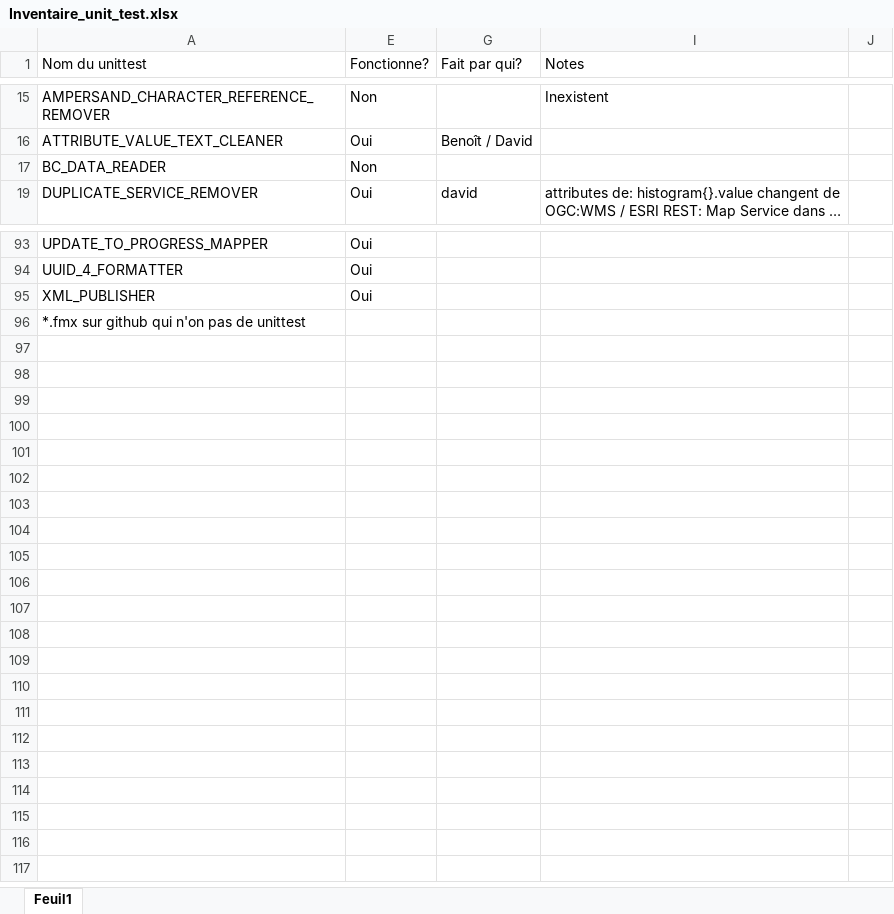
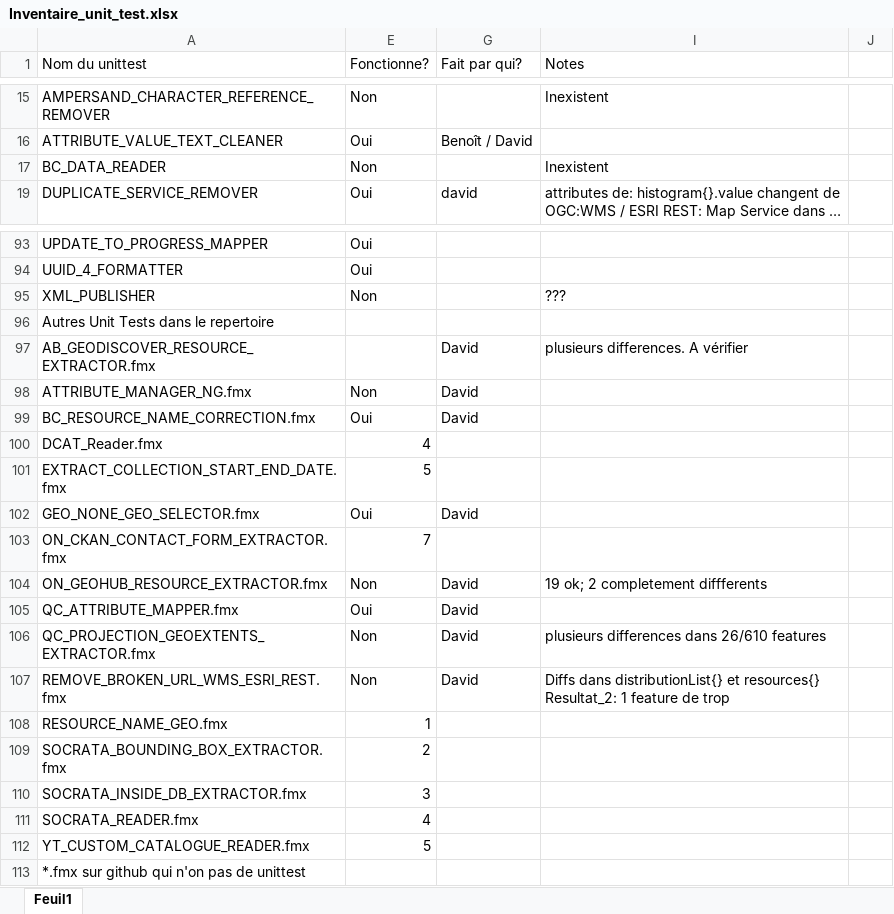
Before and after one commit to federal-geospatial-platform/fgp-metadata-proxy, an Excel workbook: FME_files/UNIT_TESTS/Inventaire_unit_test.xlsx, sheet Feuil1, drawn as a sheet; only a part is shown, gaps mark what is left out; long unchanged cells end in …; values as stored, in another font and other column widths than the file's, no cell formats; ↵ is a line break in a cell; the diff covers the shown part only; the diff names each change by its address in the sheet, - before the commit and + after, or states it on an @@ line.

Commit message:
Unit Tests 20Jan22
Liste complète des tests unitaires revisés à jour.

```diff
--- a/FME_files/UNIT_TESTS/Inventaire_unit_test.xlsx (sheet Feuil1)
+++ b/FME_files/UNIT_TESTS/Inventaire_unit_test.xlsx (sheet Feuil1)
-I17 (Notes): (empty)
+I17 (Notes): Inexistent
-E95 (Fonctionne?): Oui
+E95 (Fonctionne?): Non
-I95 (Notes): (empty)
+I95 (Notes): ???
+row 96: Autres Unit Tests dans le repertoire
+row 97: AB_GEODISCOVER_RESOURCE_EXTRACTOR.fmx |  | David | plusieurs differences. A vérifier
+row 98: ATTRIBUTE_MANAGER_NG.fmx | Non | David
+row 99: BC_RESOURCE_NAME_CORRECTION.fmx | Oui | David
+row 100: DCAT_Reader.fmx | 4
+row 101: EXTRACT_COLLECTION_START_END_DATE.fmx | 5
+row 102: GEO_NONE_GEO_SELECTOR.fmx | Oui | David
+row 103: ON_CKAN_CONTACT_FORM_EXTRACTOR.fmx | 7
+row 104: ON_GEOHUB_RESOURCE_EXTRACTOR.fmx | Non | David | 19 ok; 2 completement diffferents
+row 105: QC_ATTRIBUTE_MAPPER.fmx | Oui | David
+row 106: QC_PROJECTION_GEOEXTENTS_EXTRACTOR.fmx | Non | David | plusieurs differences dans 26/610 features
+row 107: REMOVE_BROKEN_URL_WMS_ESRI_REST.fmx | Non | David | Diffs dans distributionList{} et resources{} ↵ Resultat_2: 1 feature de trop
+row 108: RESOURCE_NAME_GEO.fmx | 1
+row 109: SOCRATA_BOUNDING_BOX_EXTRACTOR.fmx | 2
+row 110: SOCRATA_INSIDE_DB_EXTRACTOR.fmx | 3
+row 111: SOCRATA_READER.fmx | 4
+row 112: YT_CUSTOM_CATALOGUE_READER.fmx | 5
```
Also changed, not shown: 26 edited cells elsewhere in this sheet, cell formats, 11 other files.
